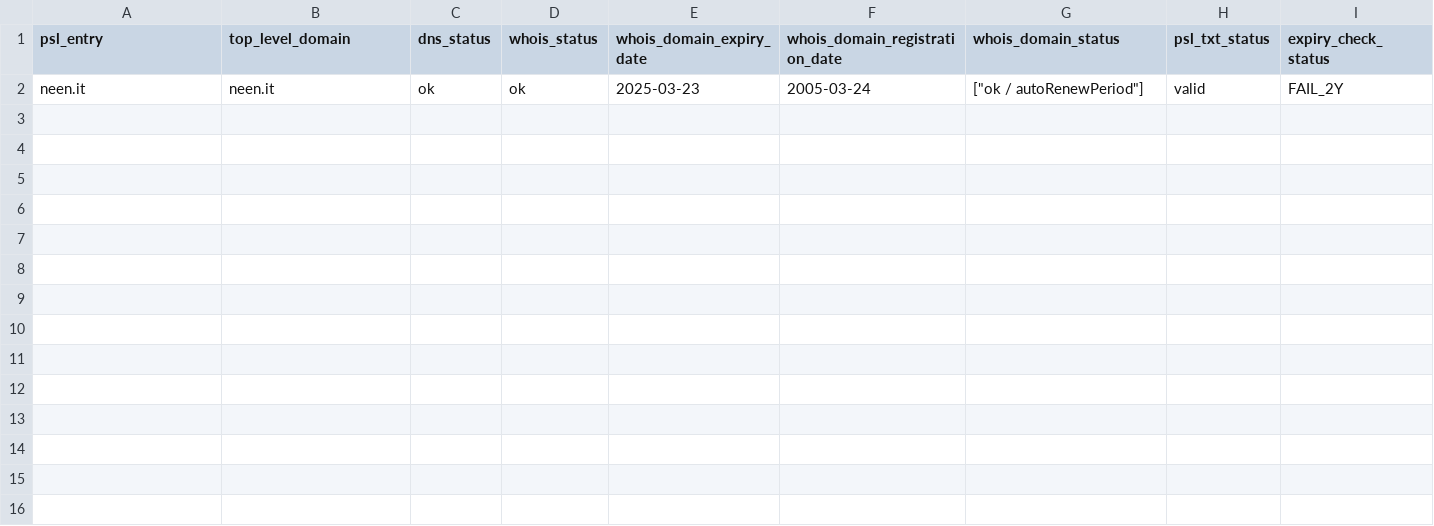
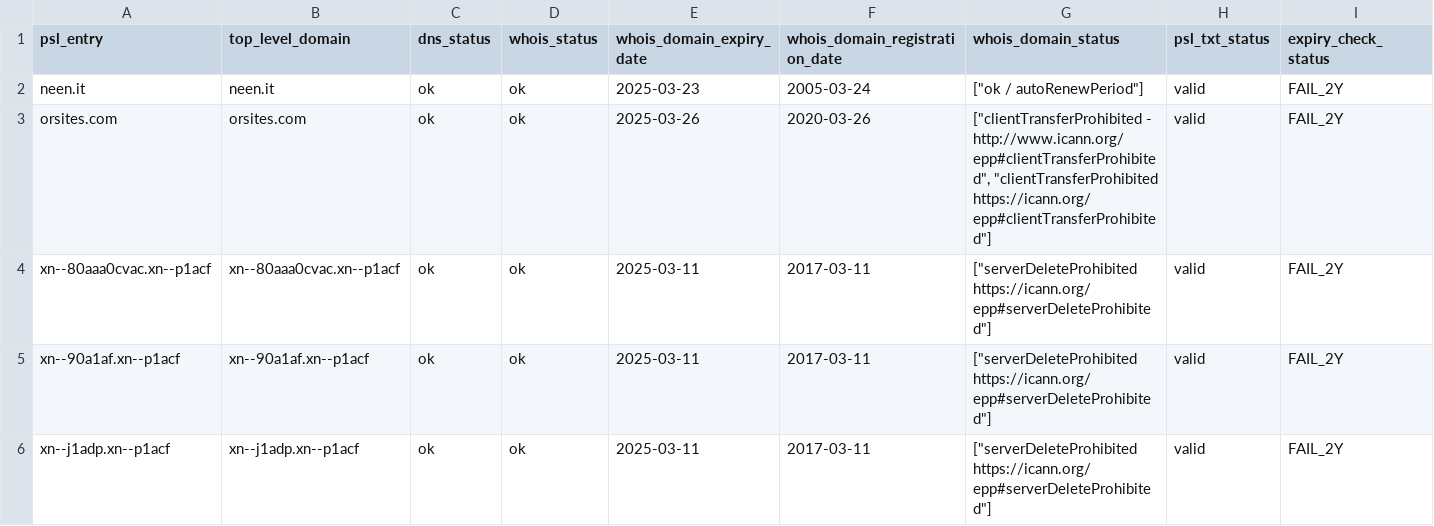
Before and after one commit to groundcat/PSL-private-domains-checker, a CSV file: data/expired.csv, drawn as a sheet.

```diff
--- a/data/expired.csv
+++ b/data/expired.csv
@@ -2 +2,5 @@ psl_entry,top_level_domain,dns_status,whois_status,whois_domain_expiry_date,whoi
 neen.it,neen.it,ok,ok,2025-03-23,2005-03-24,"[""ok / autoRenewPeriod""]",valid,FAIL_2Y
+orsites.com,orsites.com,ok,ok,2025-03-26,2020-03-26,"[""clientTransferProhibited - http://www.icann.org/epp#clientTransferProhibited"", ""clientTransferProhibited https://icann.org/epp#clientTransferProhibited""]",valid,FAIL_2Y
+xn--80aaa0cvac.xn--p1acf,xn--80aaa0cvac.xn--p1acf,ok,ok,2025-03-11,2017-03-11,"[""serverDeleteProhibited https://icann.org/epp#serverDeleteProhibited""]",valid,FAIL_2Y
+xn--90a1af.xn--p1acf,xn--90a1af.xn--p1acf,ok,ok,2025-03-11,2017-03-11,"[""serverDeleteProhibited https://icann.org/epp#serverDeleteProhibited""]",valid,FAIL_2Y
+xn--j1adp.xn--p1acf,xn--j1adp.xn--p1acf,ok,ok,2025-03-11,2017-03-11,"[""serverDeleteProhibited https://icann.org/epp#serverDeleteProhibited""]",valid,FAIL_2Y
```
Also changed, not shown: data/all.csv, data/expiry_less_than_2yrs.csv, 2 other files.
